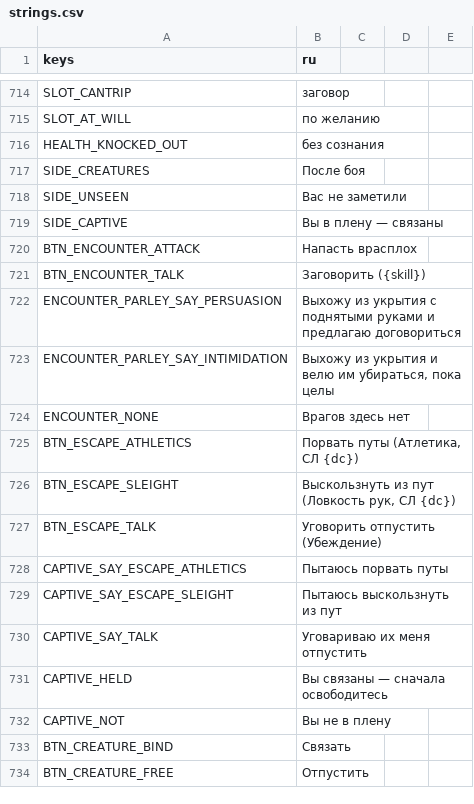
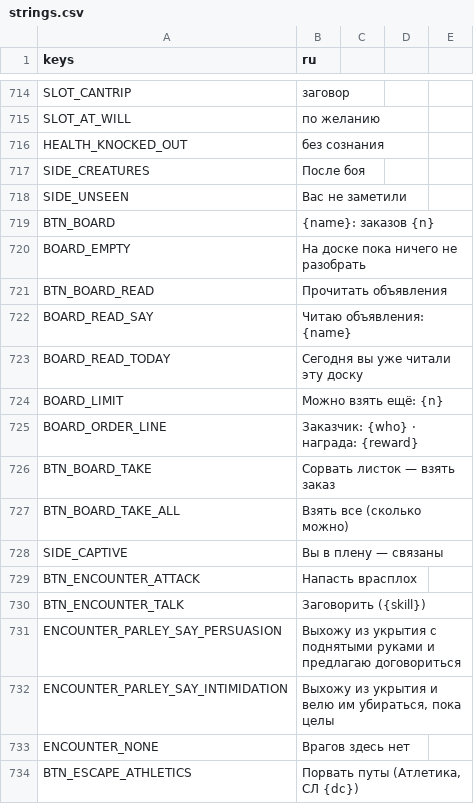
Before and after one commit to rapotekhin/dnd_llm, a CSV file: game/localization/strings.csv, drawn as a sheet; only a part is shown, gaps mark what is left out; the shorter side is filled out with more unchanged rows; the diff names each change by its address in the sheet, - before the commit and + after, or states it on an @@ line.

```diff
--- a/game/localization/strings.csv
+++ b/game/localization/strings.csv
+row 719: BTN_BOARD | {name}: заказов {n}
+row 720: BOARD_EMPTY | На доске пока ничего не разобрать
+row 721: BTN_BOARD_READ | Прочитать объявления
+row 722: BOARD_READ_SAY | Читаю объявления: {name}
+row 723: BOARD_READ_TODAY | Сегодня вы уже читали эту доску
+row 724: BOARD_LIMIT | Можно взять ещё: {n}
+row 725: BOARD_ORDER_LINE | Заказчик: {who} · награда: {reward}
+row 726: BTN_BOARD_TAKE | Сорвать листок — взять заказ
+row 727: BTN_BOARD_TAKE_ALL | Взять все (сколько можно)
```
Also changed, not shown: 24 other files.
